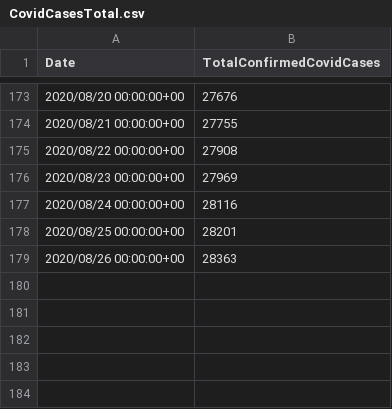
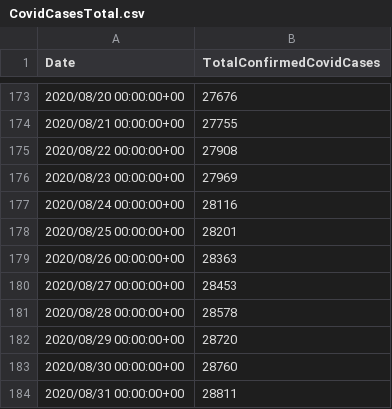
Before and after one commit to Nadia2411/Covid-Rates, a CSV file: CovidCasesTotal.csv, drawn as a sheet; only a part is shown, gaps mark what is left out; the diff names each change by its address in the sheet, - before the commit and + after, or states it on an @@ line.

Commit message:
Add files via upload
up to date csv files (31/8/2020)

```diff
--- a/CovidCasesTotal.csv
+++ b/CovidCasesTotal.csv
+row 180: 2020/08/27 00:00:00+00 | 28453
+row 181: 2020/08/28 00:00:00+00 | 28578
+row 182: 2020/08/29 00:00:00+00 | 28720
+row 183: 2020/08/30 00:00:00+00 | 28760
+row 184: 2020/08/31 00:00:00+00 | 28811
```
Also changed, not shown: CovidCases.csv.
